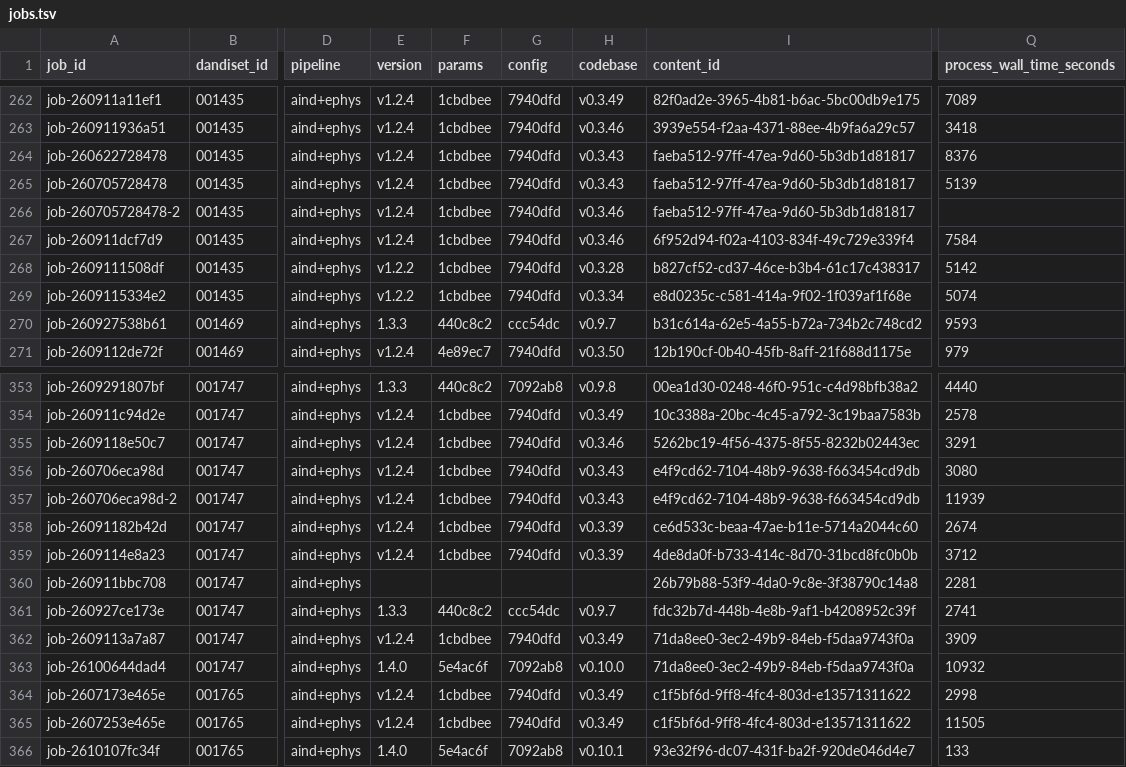
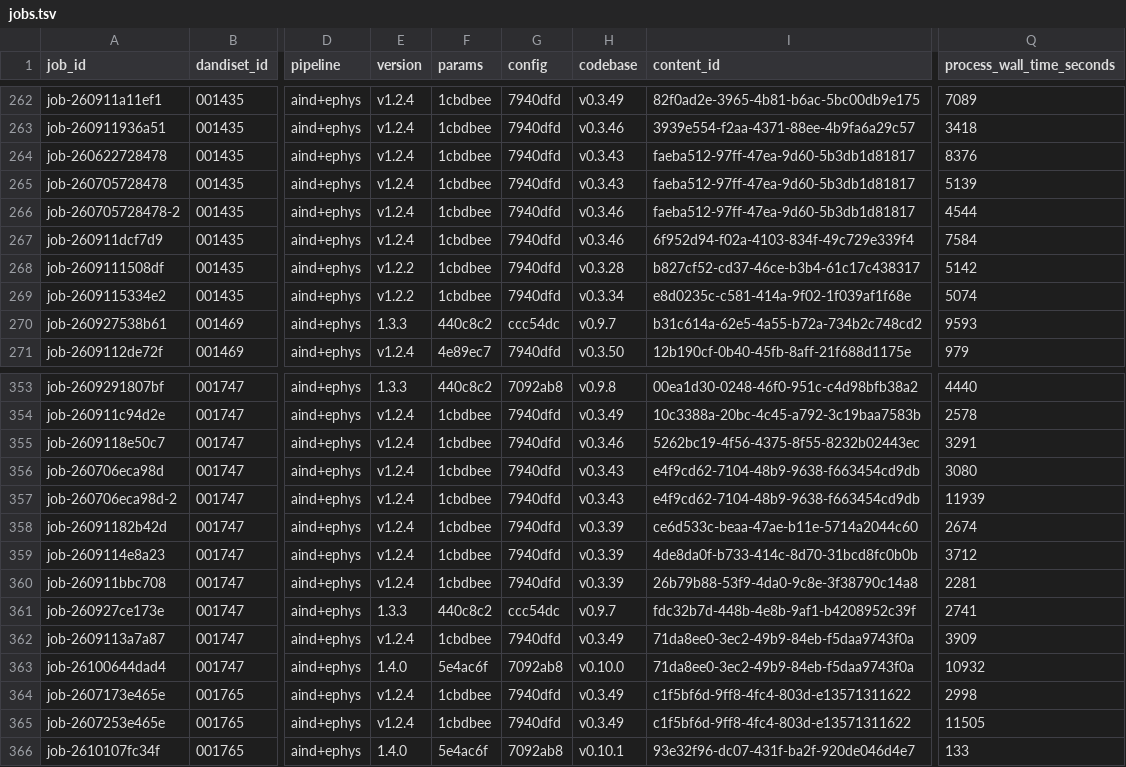
Before and after one commit to dandi-compute/001697, a TSV file: derivatives/jobs.tsv, drawn as a sheet; only a part is shown, gaps mark what is left out; the diff names each change by its address in the sheet, - before the commit and + after, or states it on an @@ line.

```diff
--- a/derivatives/jobs.tsv
+++ b/derivatives/jobs.tsv
-Q266 (process_wall_time_seconds): (empty)
+Q266 (process_wall_time_seconds): 4544
-E360 (version): (empty)
+E360 (version): v1.2.4
-F360 (params): (empty)
+F360 (params): 1cbdbee
-G360 (config): (empty)
+G360 (config): 7940dfd
-H360 (codebase): (empty)
+H360 (codebase): v0.3.39
```
Also changed, not shown: 2 other files.
